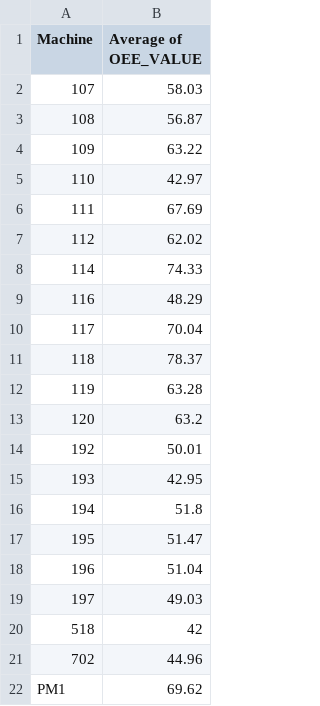
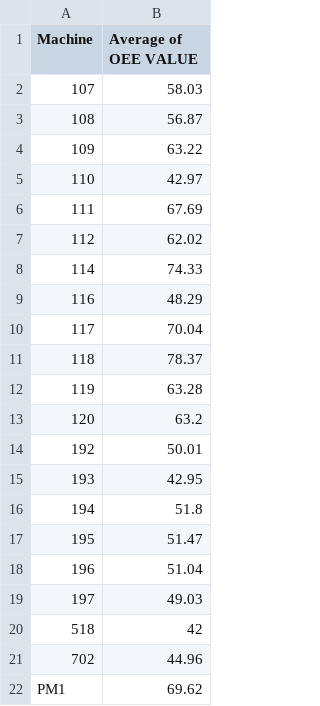
Before and after one commit to shivanshhgit/TataSteel-Internship, a CSV file: 72_machine_wise.csv, drawn as a sheet.

```diff
--- a/72_machine_wise.csv
+++ b/72_machine_wise.csv
@@ -1,2 +1,2 @@
-Machine,Average of OEE_VALUE
+Machine,Average of OEE VALUE
 107,58.03
```
Also changed, not shown: 76_machine_wise.csv, 7 other files.
